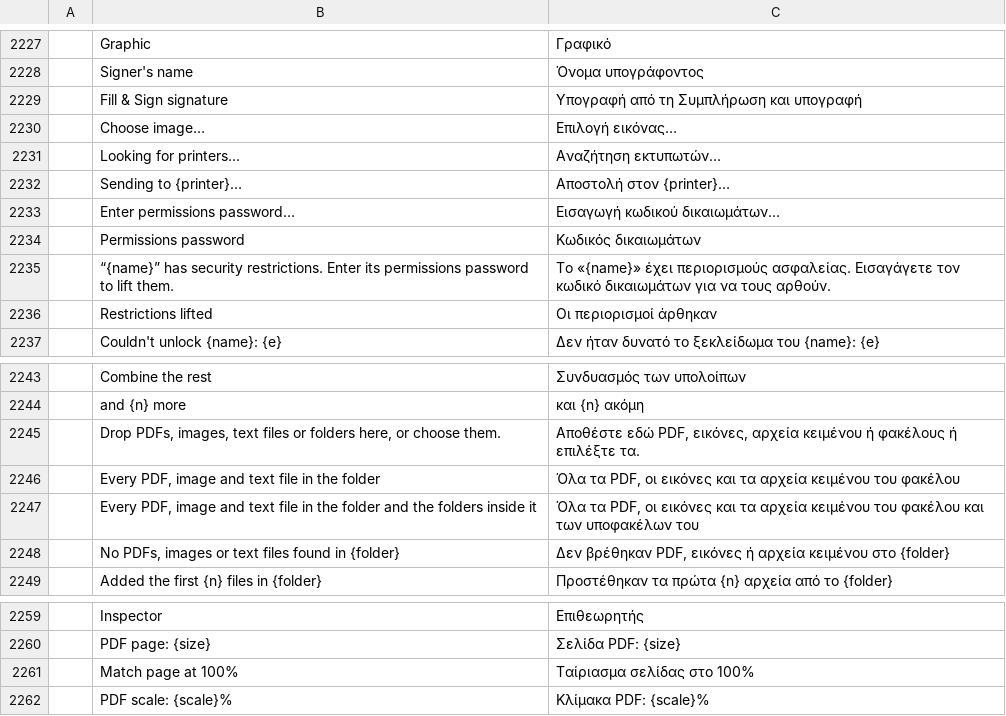
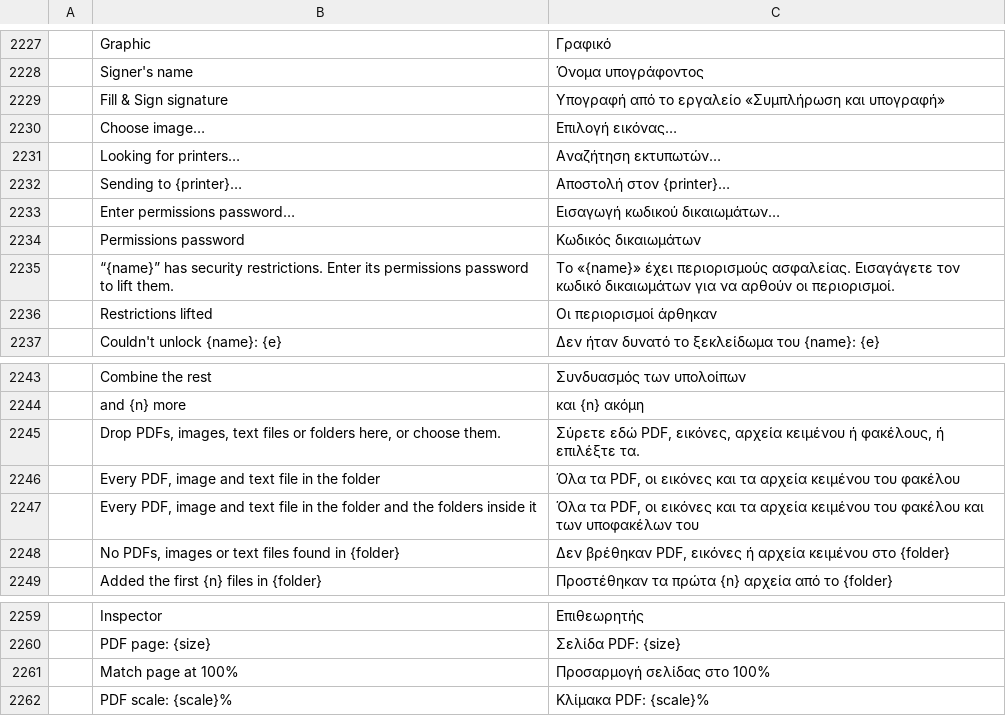
Before and after one commit to 0ldini/pdfcraft, a TSV file: crates/ui-egui/src/i18n/el.tsv, drawn as a sheet; only a part is shown, gaps mark what is left out; the diff names each change by its address in the sheet, - before the commit and + after, or states it on an @@ line.

Commit message:
fix(i18n): refine Greek translations and May abbreviation (#1262)
Co-authored-by: George Athenakis <2944375+Camthalion77@users.noreply.github.com>
Co-authored-by: Brandon Thomas <echelon@gmail.com>

```diff
--- a/crates/ui-egui/src/i18n/el.tsv
+++ b/crates/ui-egui/src/i18n/el.tsv
-C2229: Υπογραφή από τη Συμπλήρωση και υπογραφή
+C2229: Υπογραφή από το εργαλείο «Συμπλήρωση και υπογραφή»
-C2235: …για να τους αρθούν.
+C2235: …για να αρθούν οι περιορισμοί.
-C2245: Αποθέστε εδώ PDF, εικόνες, αρχεία κειμένου ή φακέλους ή επιλέξτε…
+C2245: Σύρετε εδώ PDF, εικόνες, αρχεία κειμένου ή φακέλους, ή επιλέξτε…
-C2261: Ταίριασμα σελίδας στο 100%
+C2261: Προσαρμογή σελίδας στο 100%
```
Also changed, not shown: 2 other files.
